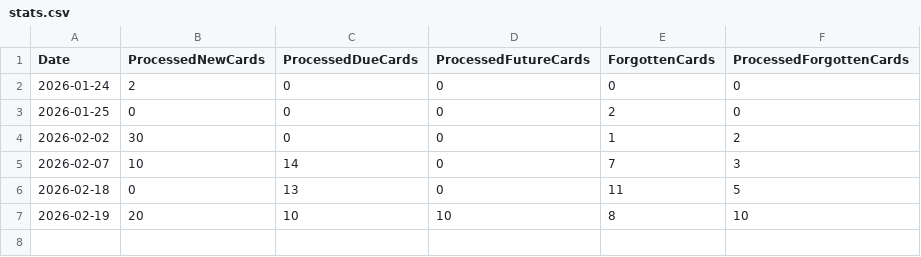
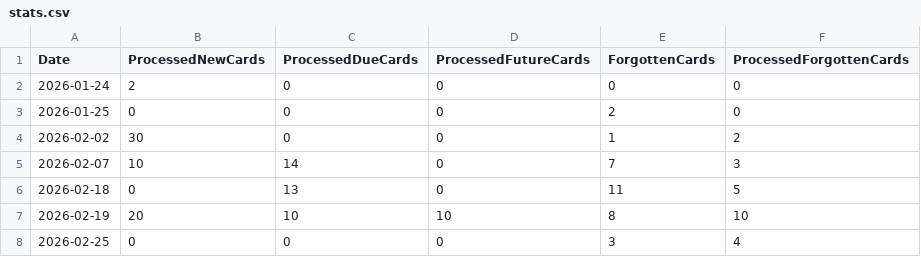
Before and after one commit to vOmaro/cards, a CSV file: spanish/stats.csv, drawn as a sheet.

Commit message:
Update stats for cardset "spanish"

```diff
--- a/spanish/stats.csv
+++ b/spanish/stats.csv
@@ -7 +7,2 @@ Date,ProcessedNewCards,ProcessedDueCards,ProcessedFutureCards,ForgottenCards,Pro
 2026-02-19,20,10,10,8,10
+2026-02-25,0,0,0,3,4
```
